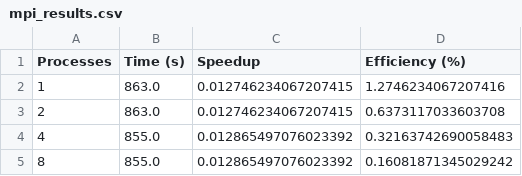
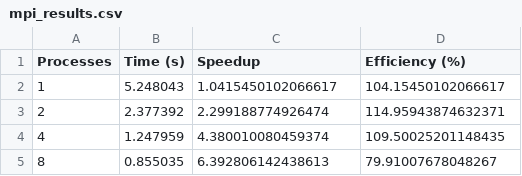
Before and after one commit to JaniduP2003/Parallel_Bitonic_Sort_OpenMP_MPI_CUDA, a CSV file: evaluation_results/mpi_results.csv, drawn as a sheet.

```diff
--- a/evaluation_results/mpi_results.csv
+++ b/evaluation_results/mpi_results.csv
@@ -1,5 +1,5 @@
 Processes,Time (s),Speedup,Efficiency (%)
-1,863.0,0.012746234067207415,1.2746234067207416
-2,863.0,0.012746234067207415,0.6373117033603708
-4,855.0,0.012865497076023392,0.32163742690058483
-8,855.0,0.012865497076023392,0.16081871345029242
+1,5.248043,1.0415450102066617,104.15450102066617
+2,2.377392,2.299188774926474,114.95943874632371
+4,1.247959,4.380010080459374,109.50025201148435
+8,0.855035,6.392806142438613,79.91007678048267
```
Also changed, not shown: evaluation_results/summary_results.csv, 7 other files.
